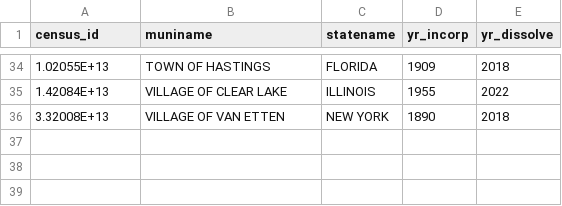
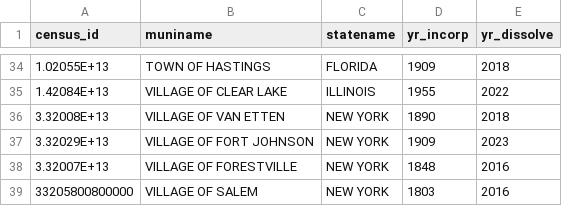
Before and after one commit to cbgoodman/muni-incorporation, a CSV file: rawdata/muni-disincorporation.csv, drawn as a sheet; only a part is shown, gaps mark what is left out; the diff names each change by its address in the sheet, - before the commit and + after, or states it on an @@ line.

```diff
--- a/rawdata/muni-disincorporation.csv
+++ b/rawdata/muni-disincorporation.csv
+row 37: 3.32029E+13 | VILLAGE OF FORT JOHNSON | NEW YORK | 1909 | 2023
+row 38: 3.32007E+13 | VILLAGE OF FORESTVILLE | NEW YORK | 1848 | 2016
+row 39: 33205800800000 | VILLAGE OF SALEM | NEW YORK | 1803 | 2016
```
Also changed, not shown: rawdata/disincorp-fips-crosswalk.csv, 2 other files.
